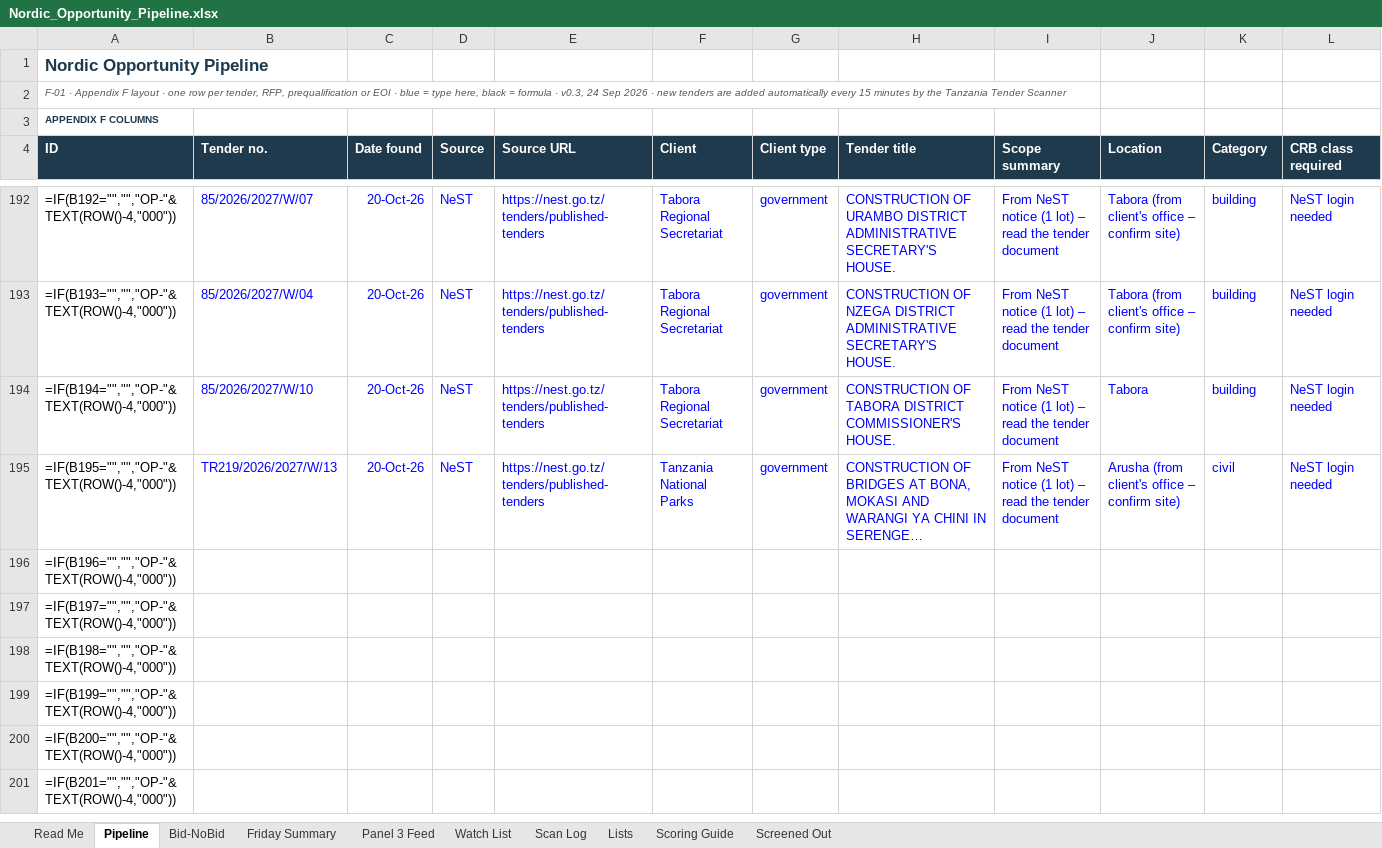
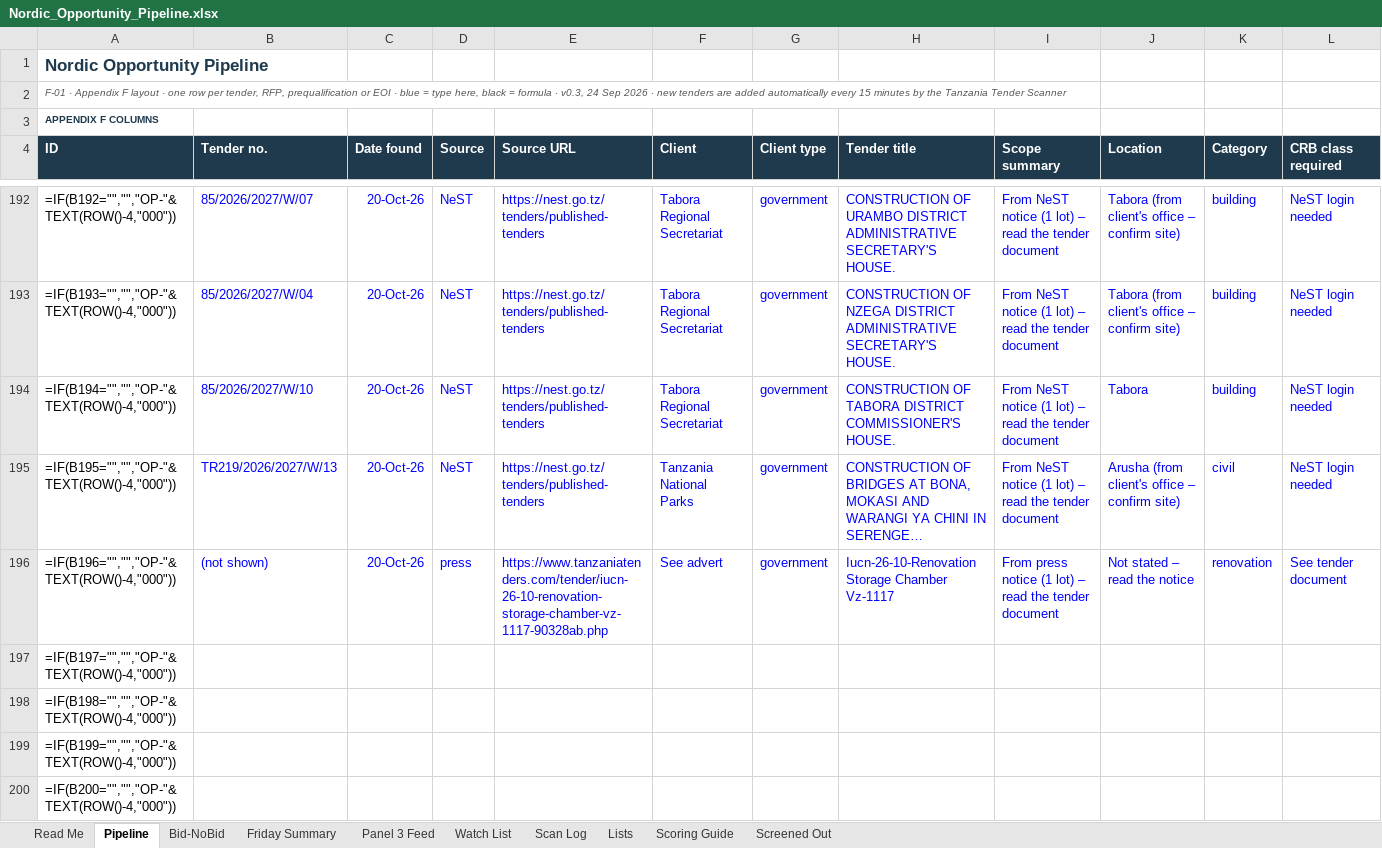
Before and after one commit to frankkashushura/nordic-tender-scanner, an Excel workbook: data/Nordic_Opportunity_Pipeline.xlsx, sheet Pipeline, drawn as a sheet; only a part is shown, gaps mark what is left out; the shorter side is filled out with more unchanged rows; long unchanged cells end in …; values as stored, in another font and other column widths than the file's, no borders; formulas without a stored value are shown as written; conditional formats not drawn; the diff covers the shown part only; the diff names each change by its address in the sheet, - before the commit and + after, or states it on an @@ line.

```diff
--- a/data/Nordic_Opportunity_Pipeline.xlsx (sheet Pipeline)
+++ b/data/Nordic_Opportunity_Pipeline.xlsx (sheet Pipeline)
-B196 (Tender no.): (empty)
+B196 (Tender no.): (not shown)
-C196 (Date found): (empty)
+C196 (Date found): 20-Oct-26
-D196 (Source): (empty)
+D196 (Source): press
-E196 (Source URL): (empty)
+E196 (Source URL): https://www.tanzaniatenders.com/tender/iucn-26-10-renovation-storage-chamber-vz-1117-90328ab.php
-F196 (Client): (empty)
+F196 (Client): See advert
-G196 (Client type): (empty)
+G196 (Client type): government
-H196 (Tender title): (empty)
+H196 (Tender title): Iucn-26-10-Renovation Storage Chamber Vz-1117
-I196 (Scope summary): (empty)
+I196 (Scope summary): From press notice (1 lot) – read the tender document
-J196 (Location): (empty)
+J196 (Location): Not stated – read the notice
-K196 (Category): (empty)
+K196 (Category): renovation
-L196 (CRB class required): (empty)
+L196 (CRB class required): See tender document
```
Also changed, not shown: 14 edited cells elsewhere in this sheet, sheet Scan Log, 6 other files.
